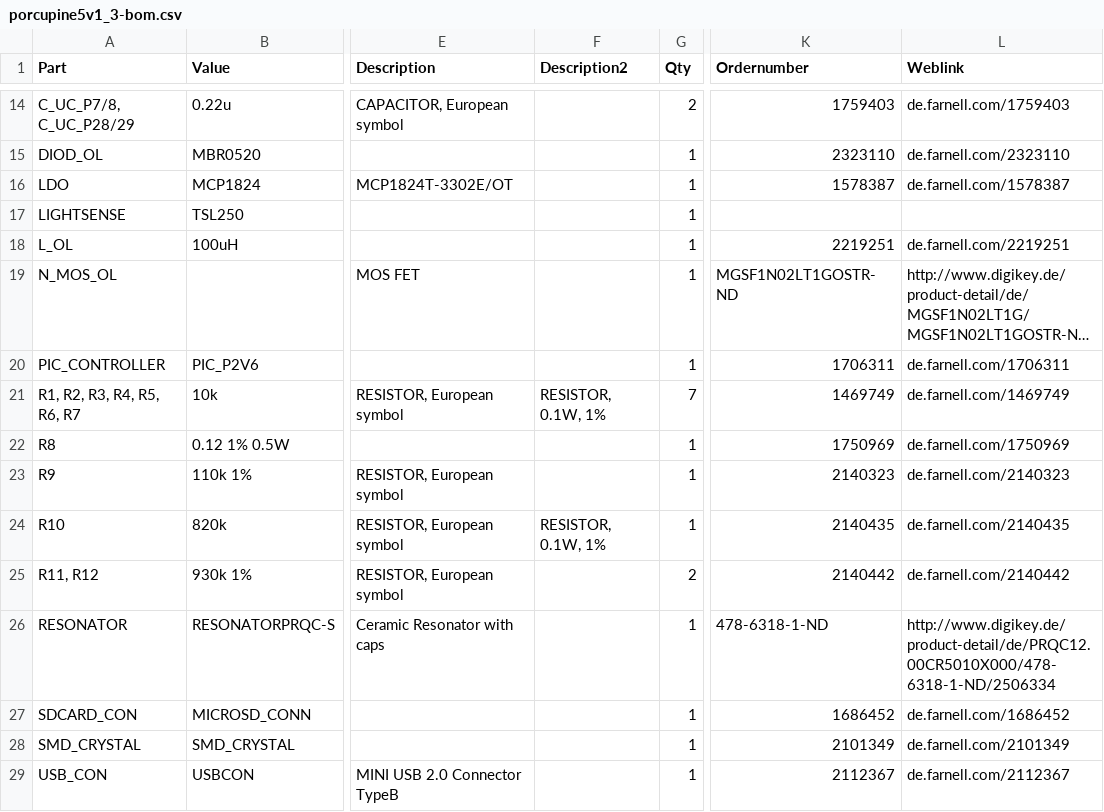
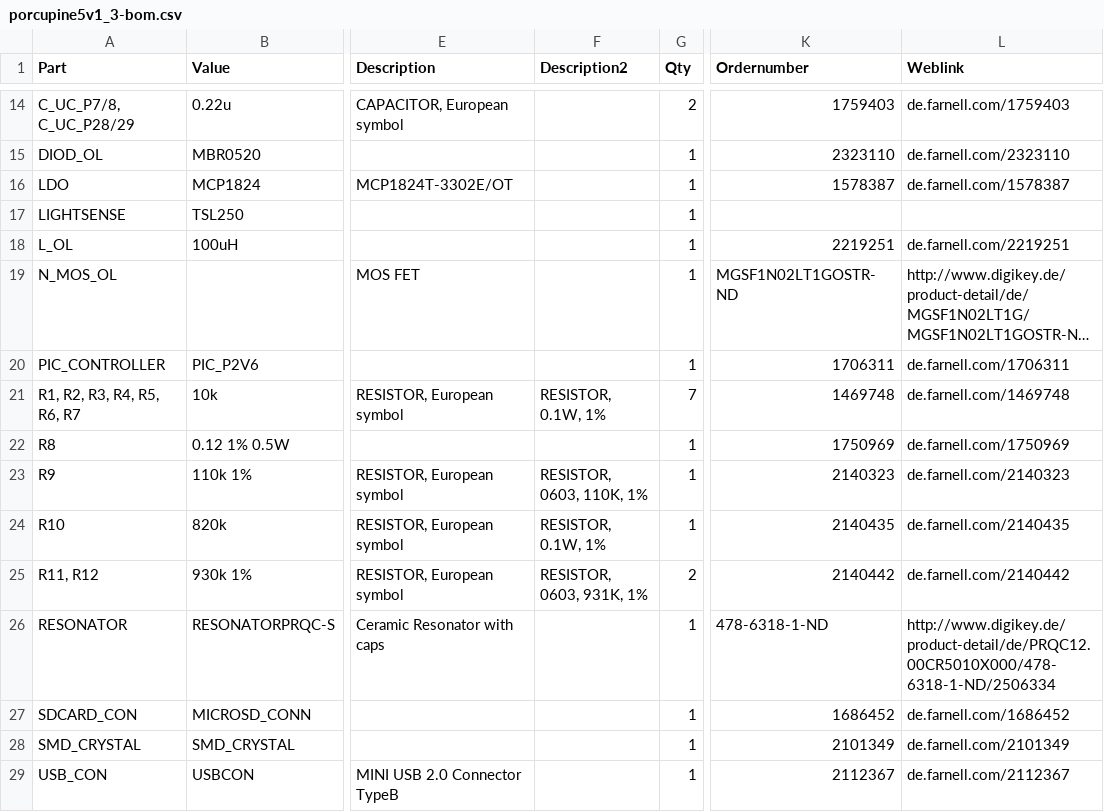
Before and after one commit to kristofvl/HedgeHog, a CSV file: hardware/porcupine5v1_3-bom.csv, drawn as a sheet; only a part is shown, gaps mark what is left out; long unchanged cells end in …; the diff names each change by its address in the sheet, - before the commit and + after, or states it on an @@ line.

```diff
--- a/hardware/porcupine5v1_3-bom.csv
+++ b/hardware/porcupine5v1_3-bom.csv
-K21 (Ordernumber): 1469749
+K21 (Ordernumber): 1469748
-L21 (Weblink): de.farnell.com/1469749
+L21 (Weblink): de.farnell.com/1469748
-F23 (Description2): (empty)
+F23 (Description2): RESISTOR, 0603, 110K, 1%
-F25 (Description2): (empty)
+F25 (Description2): RESISTOR, 0603, 931K, 1%
```
Also changed, not shown: 1 other file.
